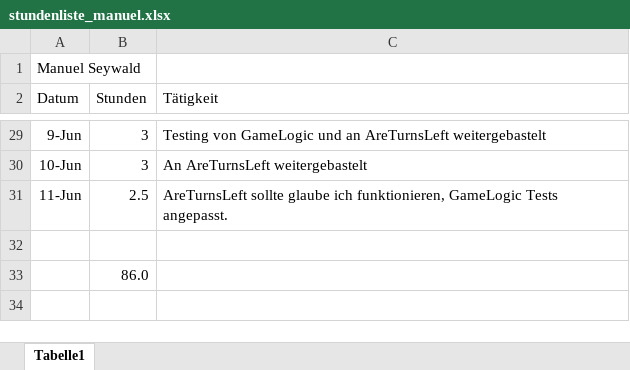
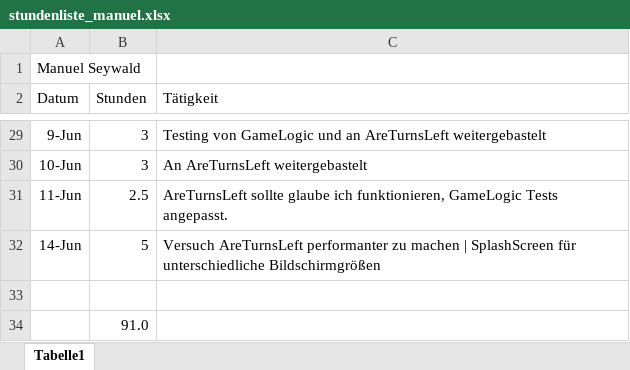
Before and after one commit to mamen/se2blokus, an Excel workbook: Docs/stundenliste_manuel.xlsx, sheet Tabelle1, drawn as a sheet; only a part is shown, gaps mark what is left out; values as stored, in another font and other column widths than the file's, no borders; addresses are those after the commit; the diff names each change by its address in the sheet, - before the commit and + after, or states it on an @@ line.

Commit message:
Some Bugfixing
AreTurnsLeft überarbeitet.. Ich glaube die Funktion funktioniert
zuverlässig..
Wie performant das ganze ist, wird sich zeigen, wenn mans in den
Multiplayer einbindet :)

```diff
--- a/Docs/stundenliste_manuel.xlsx (sheet Tabelle1)
+++ b/Docs/stundenliste_manuel.xlsx (sheet Tabelle1)
+row 32: 14-Jun | 5 | Versuch AreTurnsLeft performanter zu machen | SplashScreen für unterschiedliche Bildschirmgrößen
-B34 (Stunden): 86.0
+B34 (Stunden): 91.0
```
Also changed, not shown: 6 other files.
